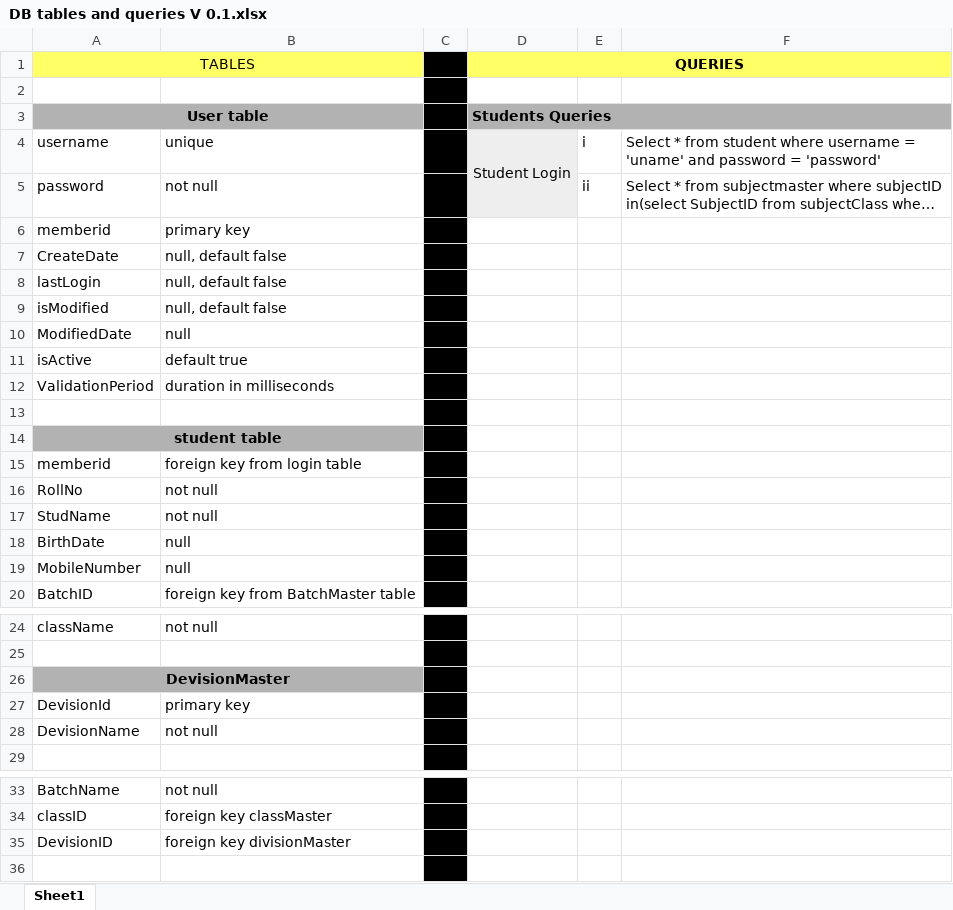
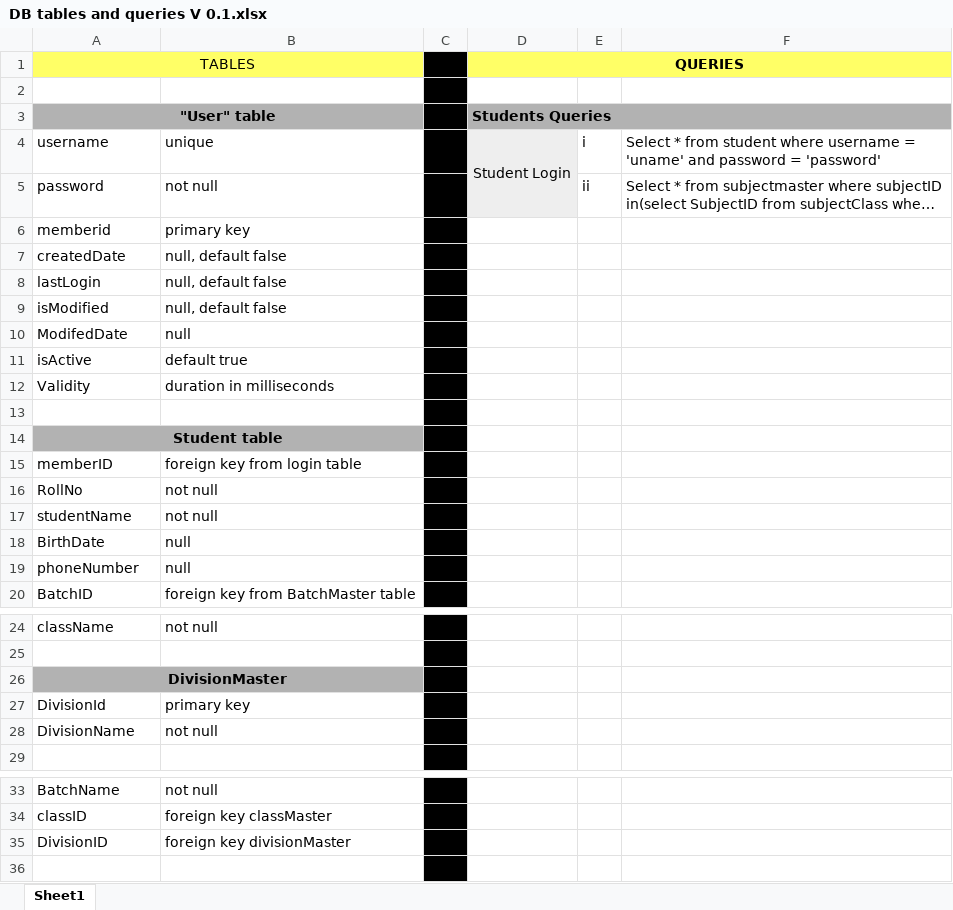
Before and after one commit to divya-kulkarni/E-Workbook_v2, an Excel workbook: Documentation/DB Design/DB tables and queries V 0.1.xlsx, sheet Sheet1, drawn as a sheet; only a part is shown, gaps mark what is left out; long unchanged cells end in …; values as stored, in another font and other column widths than the file's, no borders; the diff covers the shown part only; the diff names each change by its address in the sheet, - before the commit and + after, or states it on an @@ line.

Commit message:
created database and inserted one row each

```diff
--- a/Documentation/DB Design/DB tables and queries V 0.1.xlsx (sheet Sheet1)
+++ b/Documentation/DB Design/DB tables and queries V 0.1.xlsx (sheet Sheet1)
-A3 (TABLES): User table
+A3 (TABLES): "User" table
-A7 (TABLES): CreateDate
+A7 (TABLES): createdDate
-A10 (TABLES): ModifiedDate
+A10 (TABLES): ModifedDate
-A12 (TABLES): ValidationPeriod
+A12 (TABLES): Validity
-A14 (TABLES): student table
+A14 (TABLES): Student table
-A15 (TABLES): memberid
+A15 (TABLES): memberID
-A17 (TABLES): StudName
+A17 (TABLES): studentName
-A19 (TABLES): MobileNumber
+A19 (TABLES): phoneNumber
-A26 (TABLES): DevisionMaster
+A26 (TABLES): DivisionMaster
-A27 (TABLES): DevisionId
+A27 (TABLES): DivisionId
-A28 (TABLES): DevisionName
+A28 (TABLES): DivisionName
-A35 (TABLES): DevisionID
+A35 (TABLES): DivisionID
```
Also changed, not shown: 3 edited cells elsewhere in this sheet.
